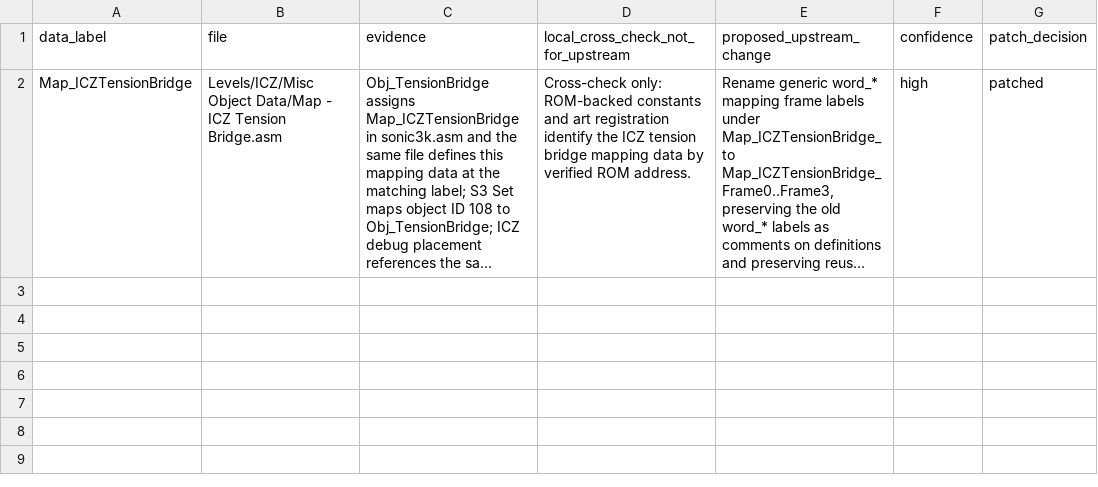
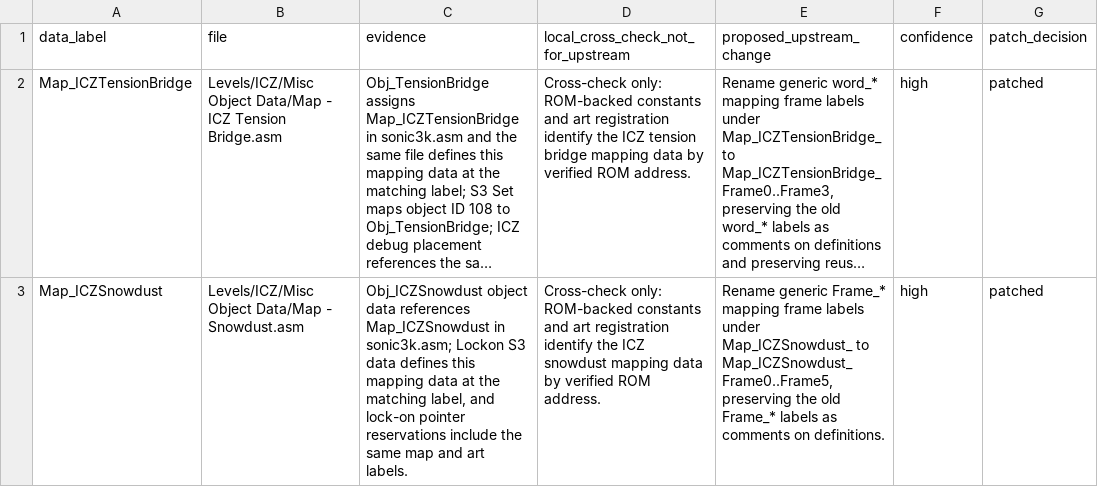
Before and after one commit to raiscan/skdisasm, a CSV file: OPENGGF_ICZ_MISC_DATA_AUDIT.csv, drawn as a sheet; long unchanged cells end in …; the diff names each change by its address in the sheet, - before the commit and + after, or states it on an @@ line.

Commit message:
docs: label ICZ snowdust map frames

```diff
--- a/OPENGGF_ICZ_MISC_DATA_AUDIT.csv
+++ b/OPENGGF_ICZ_MISC_DATA_AUDIT.csv
+row 3: Map_ICZSnowdust | Levels/ICZ/Misc Object Data/Map - Snowdust.asm | Obj_ICZSnowdust object data references Map_ICZSnowdust in sonic3k.asm; Lockon S3 data defines this mapping data at the matching label, and lock-on pointer reservations include the same map and art labels. | Cross-check only: ROM-backed constants and art registration identify the ICZ snowdust mapping data by verified ROM address. | Rename generic Frame_* mapping frame labels under Map_ICZSnowdust_ to Map_ICZSnowdust_Frame0..Frame5, preserving the old Frame_* labels as comments on definitions. | high | patched
```
Also changed, not shown: 1 other file.
